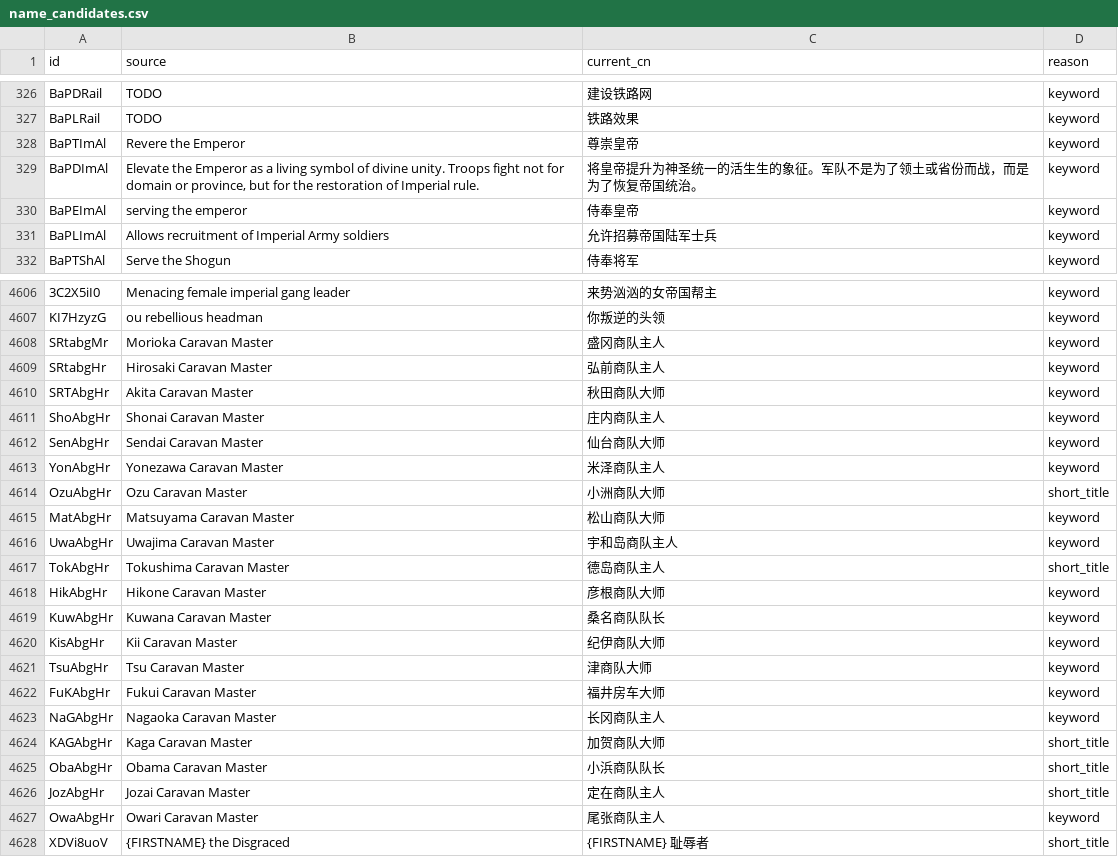
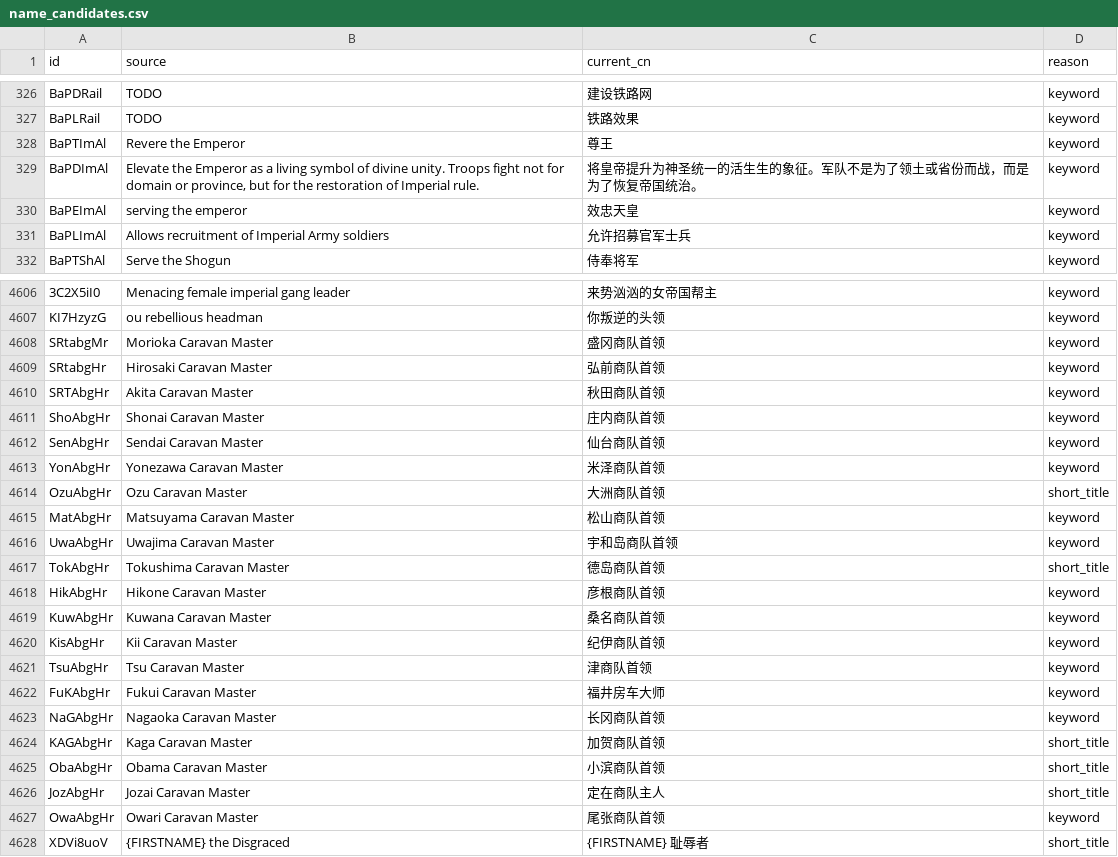
Before and after one commit to mmmmyyyxx/bakumatsu_cns, a CSV file: reports/name_candidates.csv, drawn as a sheet; only a part is shown, gaps mark what is left out; the diff covers the shown part only; the diff names each change by its address in the sheet, - before the commit and + after, or states it on an @@ line.

```diff
--- a/reports/name_candidates.csv
+++ b/reports/name_candidates.csv
-C328 (current_cn): 尊崇皇帝
+C328 (current_cn): 尊王
-C330 (current_cn): 侍奉皇帝
+C330 (current_cn): 效忠天皇
-C331 (current_cn): 允许招募帝国陆军士兵
+C331 (current_cn): 允许招募官军士兵
-C4608 (current_cn): 盛冈商队主人
+C4608 (current_cn): 盛冈商队首领
-C4609 (current_cn): 弘前商队主人
+C4609 (current_cn): 弘前商队首领
-C4610 (current_cn): 秋田商队大师
+C4610 (current_cn): 秋田商队首领
-C4611 (current_cn): 庄内商队主人
+C4611 (current_cn): 庄内商队首领
-C4612 (current_cn): 仙台商队大师
+C4612 (current_cn): 仙台商队首领
-C4613 (current_cn): 米泽商队主人
+C4613 (current_cn): 米泽商队首领
-C4614 (current_cn): 小洲商队大师
+C4614 (current_cn): 大洲商队首领
-C4615 (current_cn): 松山商队大师
+C4615 (current_cn): 松山商队首领
-C4616 (current_cn): 宇和岛商队主人
+C4616 (current_cn): 宇和岛商队首领
-C4617 (current_cn): 德岛商队主人
+C4617 (current_cn): 德岛商队首领
-C4618 (current_cn): 彦根商队大师
+C4618 (current_cn): 彦根商队首领
-C4619 (current_cn): 桑名商队队长
+C4619 (current_cn): 桑名商队首领
-C4620 (current_cn): 纪伊商队大师
+C4620 (current_cn): 纪伊商队首领
-C4621 (current_cn): 津商队大师
+C4621 (current_cn): 津商队首领
-C4623 (current_cn): 长冈商队主人
+C4623 (current_cn): 长冈商队首领
-C4624 (current_cn): 加贺商队大师
+C4624 (current_cn): 加贺商队首领
-C4625 (current_cn): 小浜商队队长
+C4625 (current_cn): 小滨商队首领
-C4627 (current_cn): 尾张商队主人
+C4627 (current_cn): 尾张商队首领
```
Also changed, not shown: 55 edited cells elsewhere in this file, reports/audit.csv, reports/faction_candidates.csv, 6 other files.
